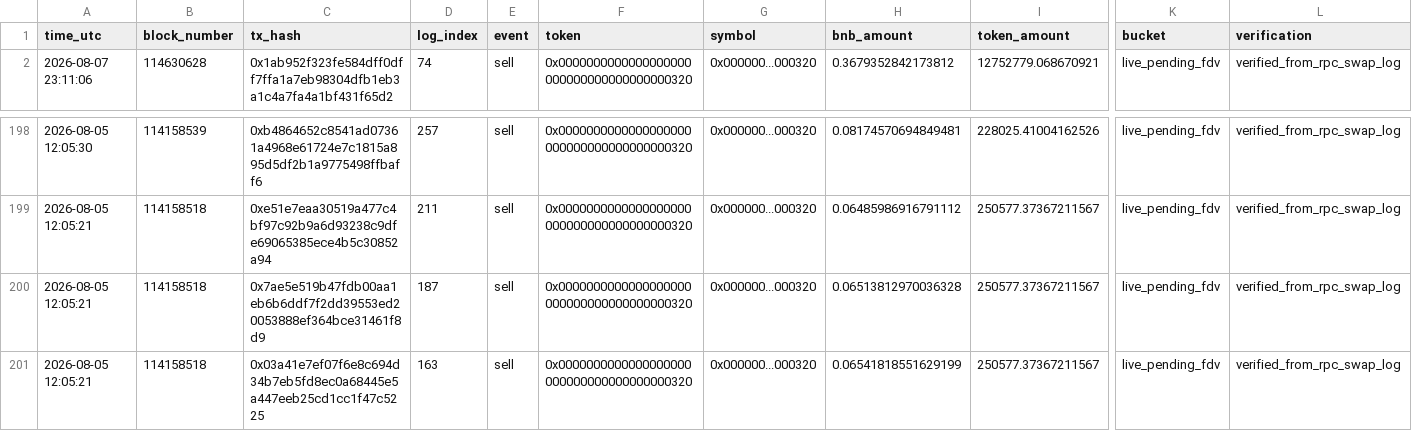
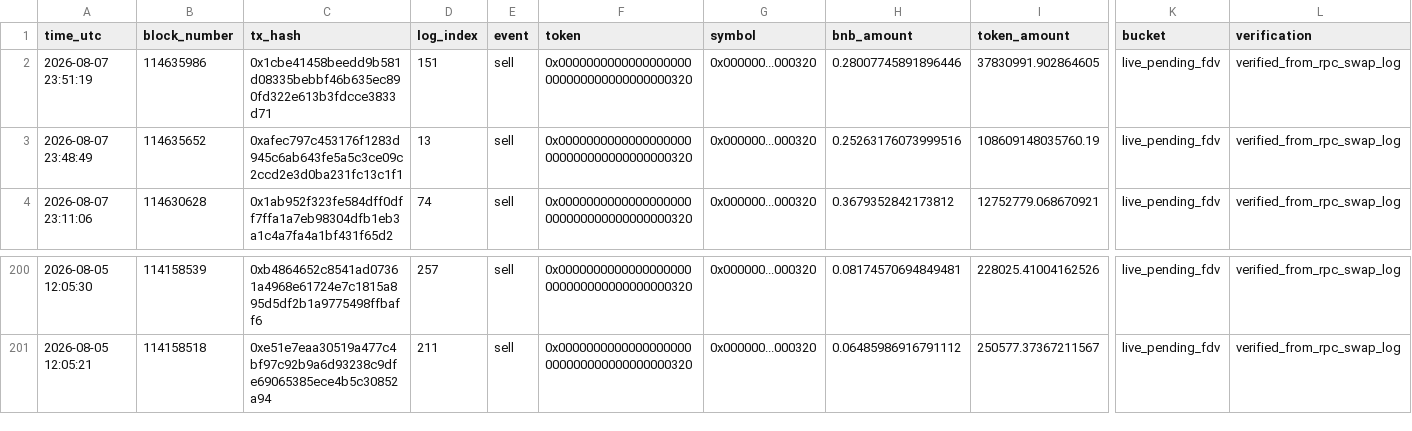
Before and after one commit to hahahakang/bsc-fourmeme-analysis-live, a CSV file: data/live_events.csv, drawn as a sheet; only a part is shown, gaps mark what is left out; removed rows and columns are numbered as before the commit, all else as after; rows hold the shown columns only; the diff names each change by its address in the sheet, - before the commit and + after, or states it on an @@ line.

```diff
--- a/data/live_events.csv
+++ b/data/live_events.csv
+row 2: 2026-08-07 23:51:19 | 114635986 | 0x1cbe41458beedd9b581d08335bebbf46b635ec890fd322e613b3fdcce3833d71 | 151 | sell | 0x0000000000000000000000000000000000000320 | 0x000000...000320 | 0.28007745891896446 | 37830991.902864605 | live_pending_fdv | verified_from_rpc_swap_log
+row 3: 2026-08-07 23:48:49 | 114635652 | 0xafec797c453176f1283d945c6ab643fe5a5c3ce09c2ccd2e3d0ba231fc13c1f1 | 13 | sell | 0x0000000000000000000000000000000000000320 | 0x000000...000320 | 0.25263176073999516 | 108609148035760.19 | live_pending_fdv | verified_from_rpc_swap_log
-row 200: 2026-08-05 12:05:21 | 114158518 | 0x7ae5e519b47fdb00aa1eb6b6ddf7f2dd39553ed20053888ef364bce31461f8d9 | 187 | sell | 0x0000000000000000000000000000000000000320 | 0x000000...000320 | 0.06513812970036328 | 250577.37367211567 | live_pending_fdv | verified_from_rpc_swap_log
-row 201: 2026-08-05 12:05:21 | 114158518 | 0x03a41e7ef07f6e8c694d34b7eb5fd8ec0a68445e5a447eeb25cd1cc1f47c5225 | 163 | sell | 0x0000000000000000000000000000000000000320 | 0x000000...000320 | 0.06541818551629199 | 250577.37367211567 | live_pending_fdv | verified_from_rpc_swap_log
```
Also changed, not shown: data/live_recent_positions.csv, 5 other files.
